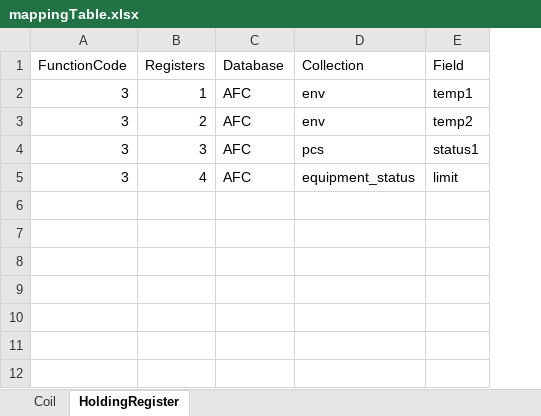
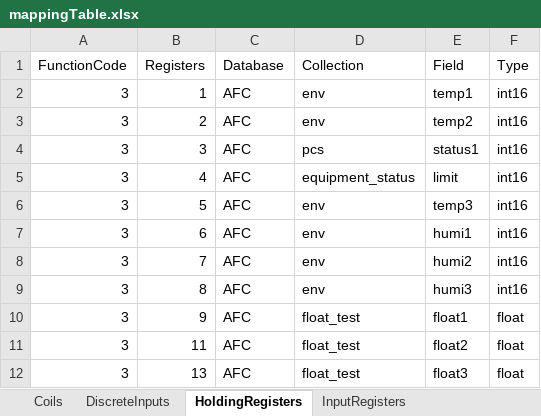
Before and after one commit to Wynnlin329/modbus_slave_server, an Excel workbook: modbus_server/mappingTable.xlsx, sheet HoldingRegisters, drawn as a sheet; values as stored, in another font and other column widths than the file's, no borders; the diff names each change by its address in the sheet, - before the commit and + after, or states it on an @@ line.

```diff
--- a/modbus_server/mappingTable.xlsx (sheet HoldingRegisters)
+++ b/modbus_server/mappingTable.xlsx (sheet HoldingRegisters)
-sheet tab: Coil
+sheet tab: Coils
-sheet tab: HoldingRegister
+sheet tab: HoldingRegisters
+sheet tab: DiscreteInputs
+sheet tab: InputRegisters
+column F (Type), rows 2-5: all int16
+row 6: 3 | 5 | AFC | env | temp3 | int16
+row 7: 3 | 6 | AFC | env | humi1 | int16
+row 8: 3 | 7 | AFC | env | humi2 | int16
+row 9: 3 | 8 | AFC | env | humi3 | int16
+row 10: 3 | 9 | AFC | float_test | float1 | float
+row 11: 3 | 11 | AFC | float_test | float2 | float
+row 12: 3 | 13 | AFC | float_test | float3 | float
```
Also changed, not shown: sheet Coils, 3 other files.
